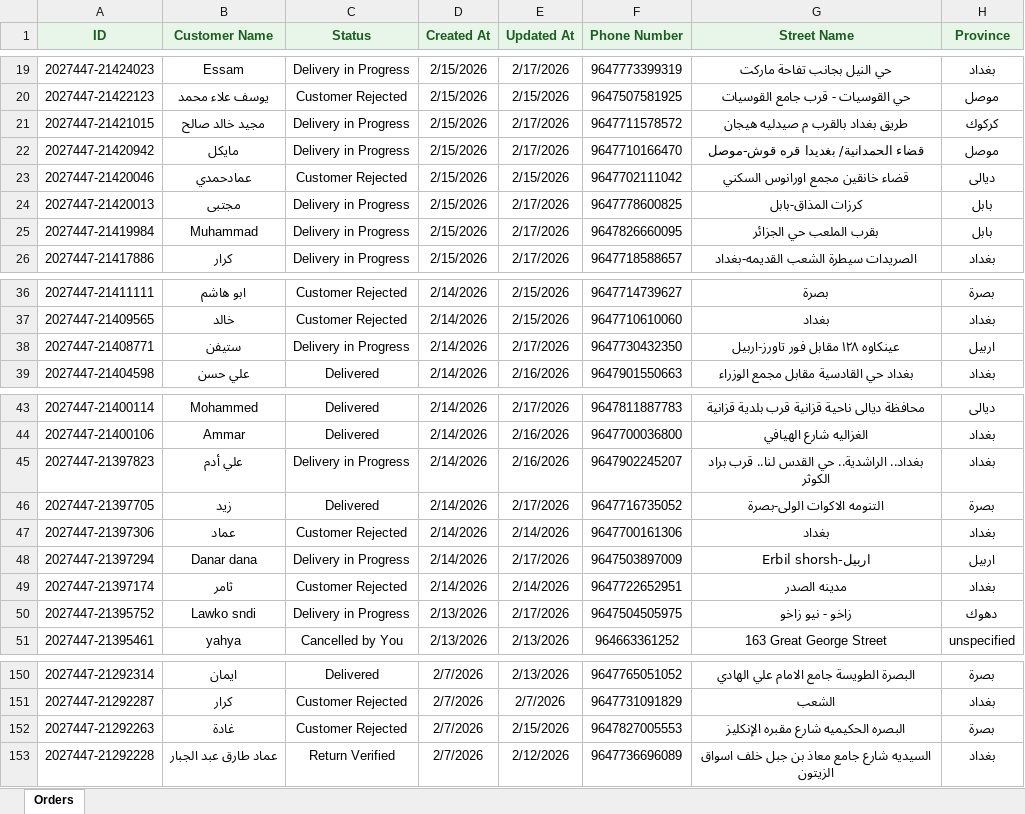
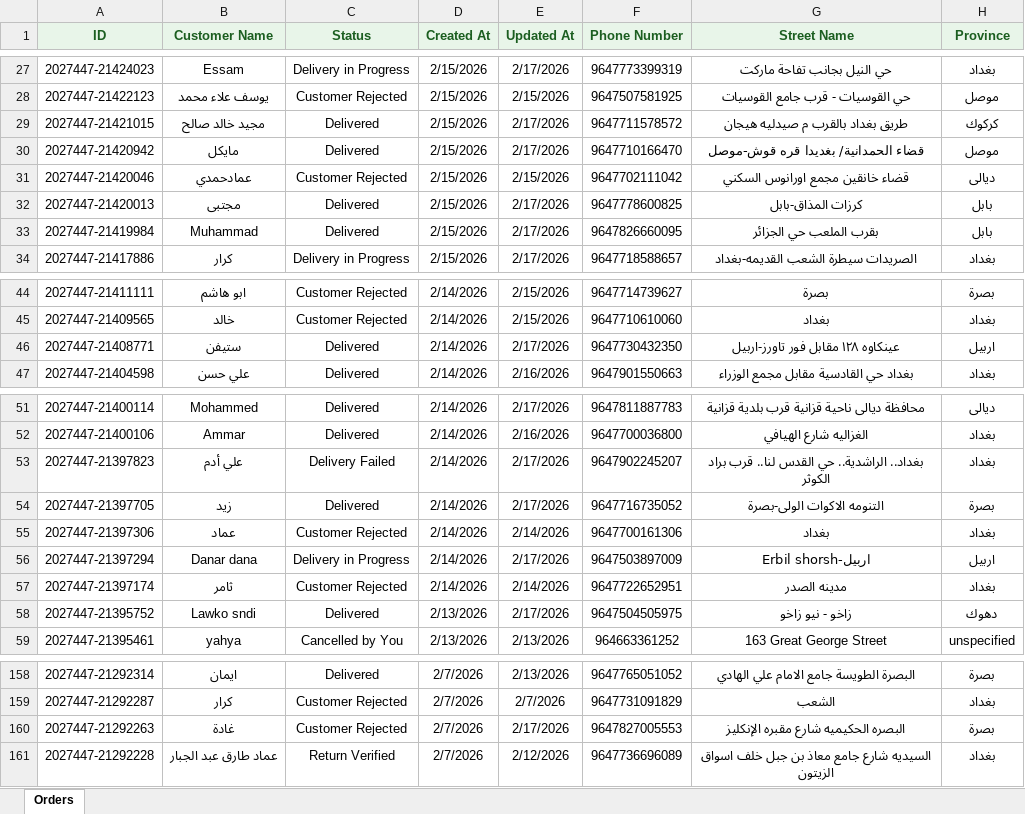
Before and after one commit to Yahya-Regragui/ecomweb, an Excel workbook: data/latest_daily_orders.xlsx, sheet Orders, drawn as a sheet; only a part is shown, gaps mark what is left out; values as stored, in another font and other column widths than the file's, no borders; addresses are those after the commit; the diff covers the shown part only; the diff names each change by its address in the sheet, - before the commit and + after, or states it on an @@ line.

Commit message:
Update latest Daily Orders XLSX (2026-02-18 00:14:35)

```diff
--- a/data/latest_daily_orders.xlsx (sheet Orders)
+++ b/data/latest_daily_orders.xlsx (sheet Orders)
-C29:C30 (Status): Delivery in Progress
+C29:C30 (Status): Delivered
-C32:C33 (Status): Delivery in Progress
+C32:C33 (Status): Delivered
-C46 (Status): Delivery in Progress
+C46 (Status): Delivered
-C53 (Status): Delivery in Progress
+C53 (Status): Delivery Failed
-E53 (Updated At): 2/16/2026
+E53 (Updated At): 2/17/2026
-C58 (Status): Delivery in Progress
+C58 (Status): Delivered
-E160 (Updated At): 2/15/2026
+E160 (Updated At): 2/17/2026
```
Also changed, not shown: 8 added rows and 18 edited cells elsewhere in this sheet.
